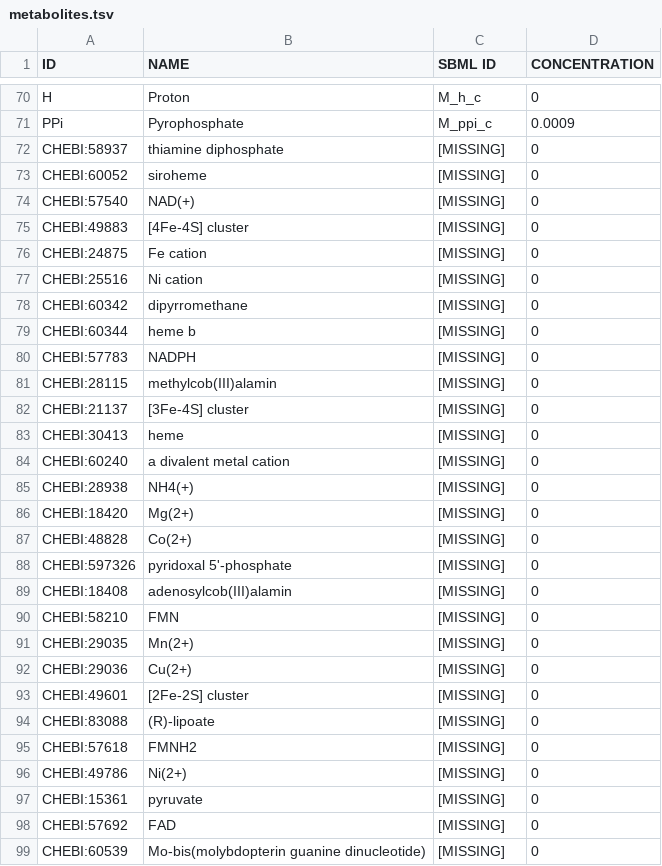
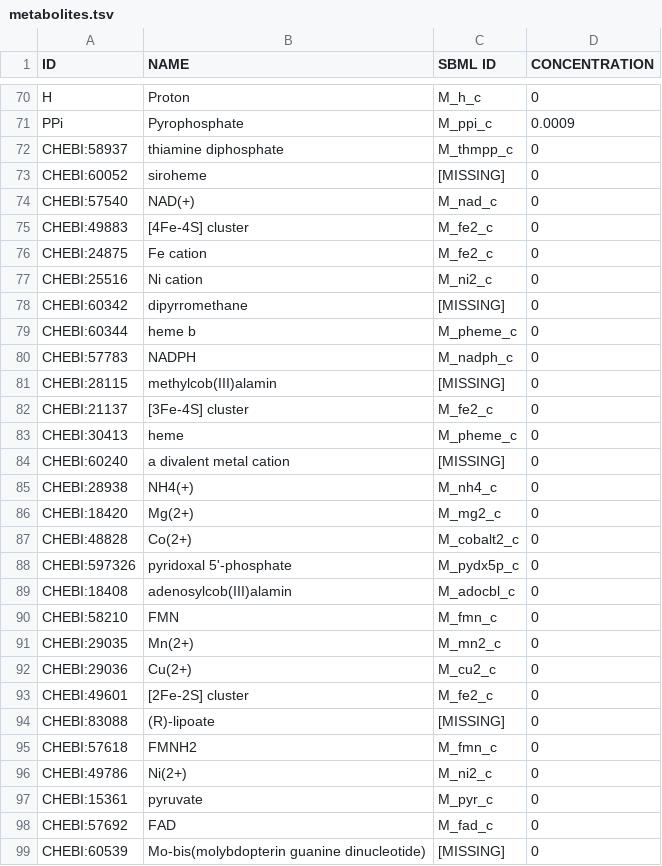
Before and after one commit to SysBioInra/RBApy, a TSV file: data/Cyano/data/metabolites.tsv, drawn as a sheet; only a part is shown, gaps mark what is left out; the diff covers the shown part only.

Commit message:
Add the directory Cyano for the cyano RBA model

```diff
--- a/data/Cyano/data/metabolites.tsv
+++ b/data/Cyano/data/metabolites.tsv
@@ -71,29 +71,29 @@ H	Proton	M_h_c	0
 PPi	Pyrophosphate	M_ppi_c	0.0009
-CHEBI:58937	thiamine diphosphate	[MISSING]	0
+CHEBI:58937	thiamine diphosphate	M_thmpp_c	0
 CHEBI:60052	siroheme	[MISSING]	0
-CHEBI:57540	NAD(+)	[MISSING]	0
-CHEBI:49883	[4Fe-4S] cluster	[MISSING]	0
-CHEBI:24875	Fe cation	[MISSING]	0
-CHEBI:25516	Ni cation	[MISSING]	0
+CHEBI:57540	NAD(+)	M_nad_c	0
+CHEBI:49883	[4Fe-4S] cluster	M_fe2_c	0
+CHEBI:24875	Fe cation	M_fe2_c	0
+CHEBI:25516	Ni cation	M_ni2_c	0
 CHEBI:60342	dipyrromethane	[MISSING]	0
-CHEBI:60344	heme b	[MISSING]	0
-CHEBI:57783	NADPH	[MISSING]	0
+CHEBI:60344	heme b	M_pheme_c	0
+CHEBI:57783	NADPH	M_nadph_c	0
 CHEBI:28115	methylcob(III)alamin	[MISSING]	0
-CHEBI:21137	[3Fe-4S] cluster	[MISSING]	0
-CHEBI:30413	heme	[MISSING]	0
+CHEBI:21137	[3Fe-4S] cluster	M_fe2_c	0
+CHEBI:30413	heme	M_pheme_c	0
 CHEBI:60240	a divalent metal cation	[MISSING]	0
-CHEBI:28938	NH4(+)	[MISSING]	0
-CHEBI:18420	Mg(2+)	[MISSING]	0
-CHEBI:48828	Co(2+)	[MISSING]	0
-CHEBI:597326	pyridoxal 5'-phosphate	[MISSING]	0
-CHEBI:18408	adenosylcob(III)alamin	[MISSING]	0
-CHEBI:58210	FMN	[MISSING]	0
-CHEBI:29035	Mn(2+)	[MISSING]	0
-CHEBI:29036	Cu(2+)	[MISSING]	0
-CHEBI:49601	[2Fe-2S] cluster	[MISSING]	0
+CHEBI:28938	NH4(+)	M_nh4_c	0
+CHEBI:18420	Mg(2+)	M_mg2_c	0
+CHEBI:48828	Co(2+)	M_cobalt2_c	0
+CHEBI:597326	pyridoxal 5'-phosphate	M_pydx5p_c	0
+CHEBI:18408	adenosylcob(III)alamin	M_adocbl_c	0
+CHEBI:58210	FMN	M_fmn_c	0
+CHEBI:29035	Mn(2+)	M_mn2_c	0
+CHEBI:29036	Cu(2+)	M_cu2_c	0
+CHEBI:49601	[2Fe-2S] cluster	M_fe2_c	0
 CHEBI:83088	(R)-lipoate	[MISSING]	0
-CHEBI:57618	FMNH2	[MISSING]	0
-CHEBI:49786	Ni(2+)	[MISSING]	0
-CHEBI:15361	pyruvate	[MISSING]	0
-CHEBI:57692	FAD	[MISSING]	0
+CHEBI:57618	FMNH2	M_fmn_c	0
+CHEBI:49786	Ni(2+)	M_ni2_c	0
+CHEBI:15361	pyruvate	M_pyr_c	0
+CHEBI:57692	FAD	M_fad_c	0
 CHEBI:60539	Mo-bis(molybdopterin guanine dinucleotide)	[MISSING]	0
```
Also changed, not shown: 4 edited cells elsewhere in this file, data/Cyano/data/location_map.tsv, 11 other files.
